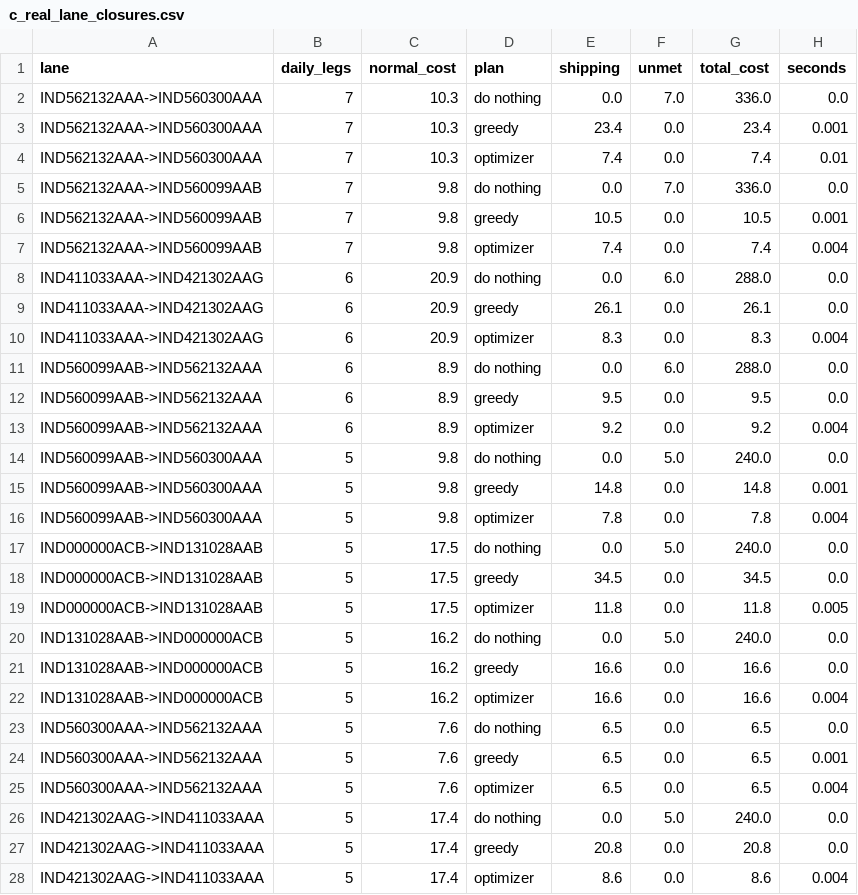
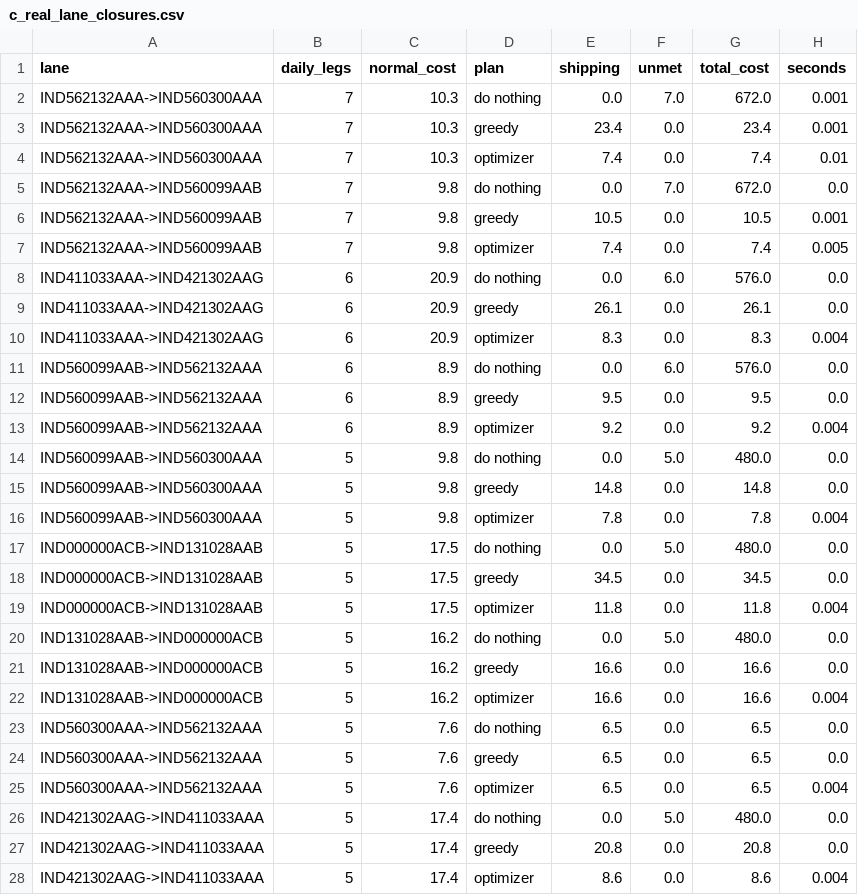
Before and after one commit to JahnaviSri23/supplyshield-, a CSV file: experiments/c_real_lane_closures.csv, drawn as a sheet; only a part is shown; the diff covers the shown part only.

```diff
--- a/experiments/c_real_lane_closures.csv
+++ b/experiments/c_real_lane_closures.csv
@@ -1,21 +1,21 @@
 lane,daily_legs,normal_cost,plan,shipping,unmet,total_cost,seconds
-IND562132AAA->IND560300AAA,7,10.3,do nothing,0.0,7.0,336.0,0.0
+IND562132AAA->IND560300AAA,7,10.3,do nothing,0.0,7.0,672.0,0.001
 IND562132AAA->IND560300AAA,7,10.3,greedy,23.4,0.0,23.4,0.001
 IND562132AAA->IND560300AAA,7,10.3,optimizer,7.4,0.0,7.4,0.01
-IND562132AAA->IND560099AAB,7,9.8,do nothing,0.0,7.0,336.0,0.0
+IND562132AAA->IND560099AAB,7,9.8,do nothing,0.0,7.0,672.0,0.0
 IND562132AAA->IND560099AAB,7,9.8,greedy,10.5,0.0,10.5,0.001
-IND562132AAA->IND560099AAB,7,9.8,optimizer,7.4,0.0,7.4,0.004
-IND411033AAA->IND421302AAG,6,20.9,do nothing,0.0,6.0,288.0,0.0
+IND562132AAA->IND560099AAB,7,9.8,optimizer,7.4,0.0,7.4,0.005
+IND411033AAA->IND421302AAG,6,20.9,do nothing,0.0,6.0,576.0,0.0
 IND411033AAA->IND421302AAG,6,20.9,greedy,26.1,0.0,26.1,0.0
 IND411033AAA->IND421302AAG,6,20.9,optimizer,8.3,0.0,8.3,0.004
-IND560099AAB->IND562132AAA,6,8.9,do nothing,0.0,6.0,288.0,0.0
+IND560099AAB->IND562132AAA,6,8.9,do nothing,0.0,6.0,576.0,0.0
 IND560099AAB->IND562132AAA,6,8.9,greedy,9.5,0.0,9.5,0.0
 IND560099AAB->IND562132AAA,6,8.9,optimizer,9.2,0.0,9.2,0.004
-IND560099AAB->IND560300AAA,5,9.8,do nothing,0.0,5.0,240.0,0.0
-IND560099AAB->IND560300AAA,5,9.8,greedy,14.8,0.0,14.8,0.001
+IND560099AAB->IND560300AAA,5,9.8,do nothing,0.0,5.0,480.0,0.0
+IND560099AAB->IND560300AAA,5,9.8,greedy,14.8,0.0,14.8,0.0
 IND560099AAB->IND560300AAA,5,9.8,optimizer,7.8,0.0,7.8,0.004
-IND000000ACB->IND131028AAB,5,17.5,do nothing,0.0,5.0,240.0,0.0
+IND000000ACB->IND131028AAB,5,17.5,do nothing,0.0,5.0,480.0,0.0
 IND000000ACB->IND131028AAB,5,17.5,greedy,34.5,0.0,34.5,0.0
-IND000000ACB->IND131028AAB,5,17.5,optimizer,11.8,0.0,11.8,0.005
-IND131028AAB->IND000000ACB,5,16.2,do nothing,0.0,5.0,240.0,0.0
+IND000000ACB->IND131028AAB,5,17.5,optimizer,11.8,0.0,11.8,0.004
+IND131028AAB->IND000000ACB,5,16.2,do nothing,0.0,5.0,480.0,0.0
 IND131028AAB->IND000000ACB,5,16.2,greedy,16.6,0.0,16.6,0.0
@@ -23,5 +23,5 @@ IND131028AAB->IND000000ACB,5,16.2,optimizer,16.6,0.0,16.6,0.004
 IND560300AAA->IND562132AAA,5,7.6,do nothing,6.5,0.0,6.5,0.0
-IND560300AAA->IND562132AAA,5,7.6,greedy,6.5,0.0,6.5,0.001
+IND560300AAA->IND562132AAA,5,7.6,greedy,6.5,0.0,6.5,0.0
 IND560300AAA->IND562132AAA,5,7.6,optimizer,6.5,0.0,6.5,0.004
-IND421302AAG->IND411033AAA,5,17.4,do nothing,0.0,5.0,240.0,0.0
+IND421302AAG->IND411033AAA,5,17.4,do nothing,0.0,5.0,480.0,0.0
 IND421302AAG->IND411033AAA,5,17.4,greedy,20.8,0.0,20.8,0.0
```
Also changed, not shown: 2 edited cells elsewhere in this file, experiments/c_multiflow_closures.csv, 1 other file.
